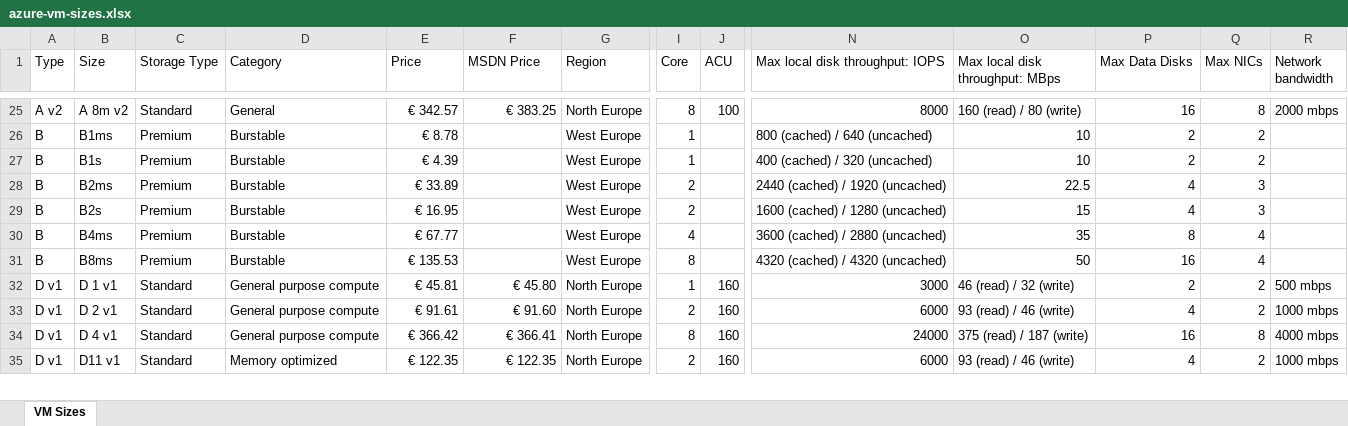
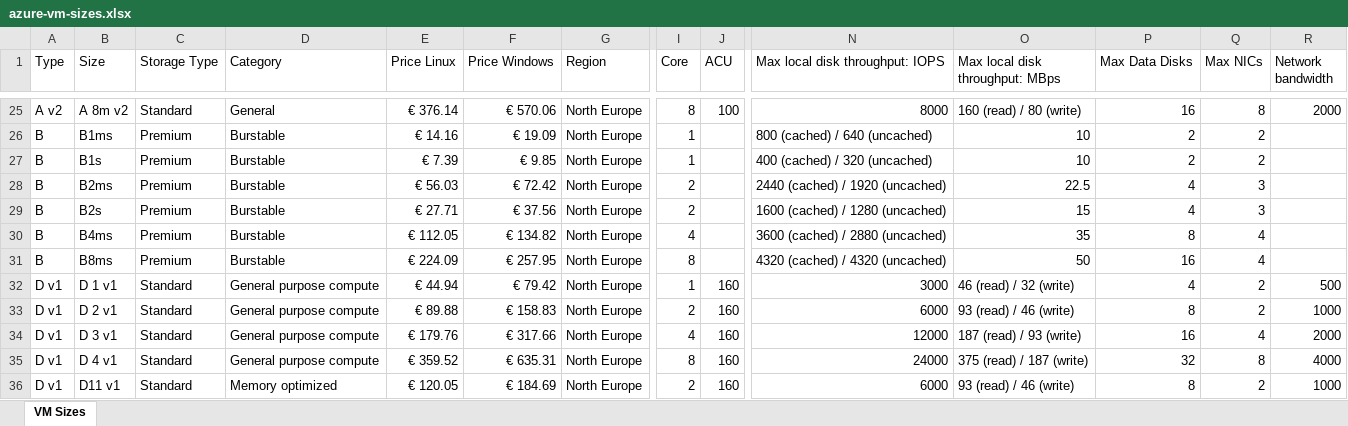
Before and after one commit to ChrisPolewiak/azure-toolkit, an Excel workbook: azure-vm-sizes.xlsx, sheet VM Sizes, drawn as a sheet; only a part is shown, gaps mark what is left out; values as stored, in another font and other column widths than the file's, no cell formats; table styles not drawn; addresses are those after the commit; rows hold the shown columns only; the diff covers the shown part only; the diff names each change by its address in the sheet, - before the commit and + after, or states it on an @@ line.

Commit message:
update
- Update list of available VM
- Add pricing for Windows
- Update Linux prices

```diff
--- a/azure-vm-sizes.xlsx (sheet VM Sizes)
+++ b/azure-vm-sizes.xlsx (sheet VM Sizes)
-E1: Price
+E1: Price Linux
-F1: MSDN Price
+F1: Price Windows
-E25 (Price Linux): € 342.57
+E25 (Price Linux): € 376.14
-F25 (Price Windows): € 383.25
+F25 (Price Windows): € 570.06
-R25 (Network bandwidth): 2000 mbps
+R25 (Network bandwidth): 2000
-E26 (Price Linux): € 8.78
+E26 (Price Linux): € 14.16
-F26 (Price Windows): (empty)
+F26 (Price Windows): € 19.09
-G26:G31 (Region): West Europe
+G26:G31 (Region): North Europe
-E27 (Price Linux): € 4.39
+E27 (Price Linux): € 7.39
-F27 (Price Windows): (empty)
+F27 (Price Windows): € 9.85
-E28 (Price Linux): € 33.89
+E28 (Price Linux): € 56.03
-F28 (Price Windows): (empty)
+F28 (Price Windows): € 72.42
-E29 (Price Linux): € 16.95
+E29 (Price Linux): € 27.71
-F29 (Price Windows): (empty)
+F29 (Price Windows): € 37.56
-E30 (Price Linux): € 67.77
+E30 (Price Linux): € 112.05
-F30 (Price Windows): (empty)
+F30 (Price Windows): € 134.82
-E31 (Price Linux): € 135.53
+E31 (Price Linux): € 224.09
-F31 (Price Windows): (empty)
+F31 (Price Windows): € 257.95
-E32 (Price Linux): € 45.81
+E32 (Price Linux): € 44.94
-F32 (Price Windows): € 45.80
+F32 (Price Windows): € 79.42
-P32 (Max Data Disks): 2
+P32 (Max Data Disks): 4
-R32 (Network bandwidth): 500 mbps
+R32 (Network bandwidth): 500
-E33 (Price Linux): € 91.61
+E33 (Price Linux): € 89.88
-F33 (Price Windows): € 91.60
+F33 (Price Windows): € 158.83
-P33 (Max Data Disks): 4
+P33 (Max Data Disks): 8
-R33 (Network bandwidth): 1000 mbps
+R33 (Network bandwidth): 1000
+row 34: D v1 | D 3 v1 | Standard | General purpose compute | € 179.76 | € 317.66 | North Europe | 4 | 160 | 12000 | 187 (read) / 93 (write) | 16 | 4 | 2000
-E35 (Price Linux): € 366.42
+E35 (Price Linux): € 359.52
-F35 (Price Windows): € 366.41
+F35 (Price Windows): € 635.31
-P35 (Max Data Disks): 16
+P35 (Max Data Disks): 32
-R35 (Network bandwidth): 4000 mbps
+R35 (Network bandwidth): 4000
-E36 (Price Linux): € 122.35
+E36 (Price Linux): € 120.05
-F36 (Price Windows): € 122.35
+F36 (Price Windows): € 184.69
-P36 (Max Data Disks): 4
+P36 (Max Data Disks): 8
-R36 (Network bandwidth): 1000 mbps
+R36 (Network bandwidth): 1000
```
Also changed, not shown: 36 added rows, 24 removed rows and 433 edited cells elsewhere in this sheet, cell formats.
